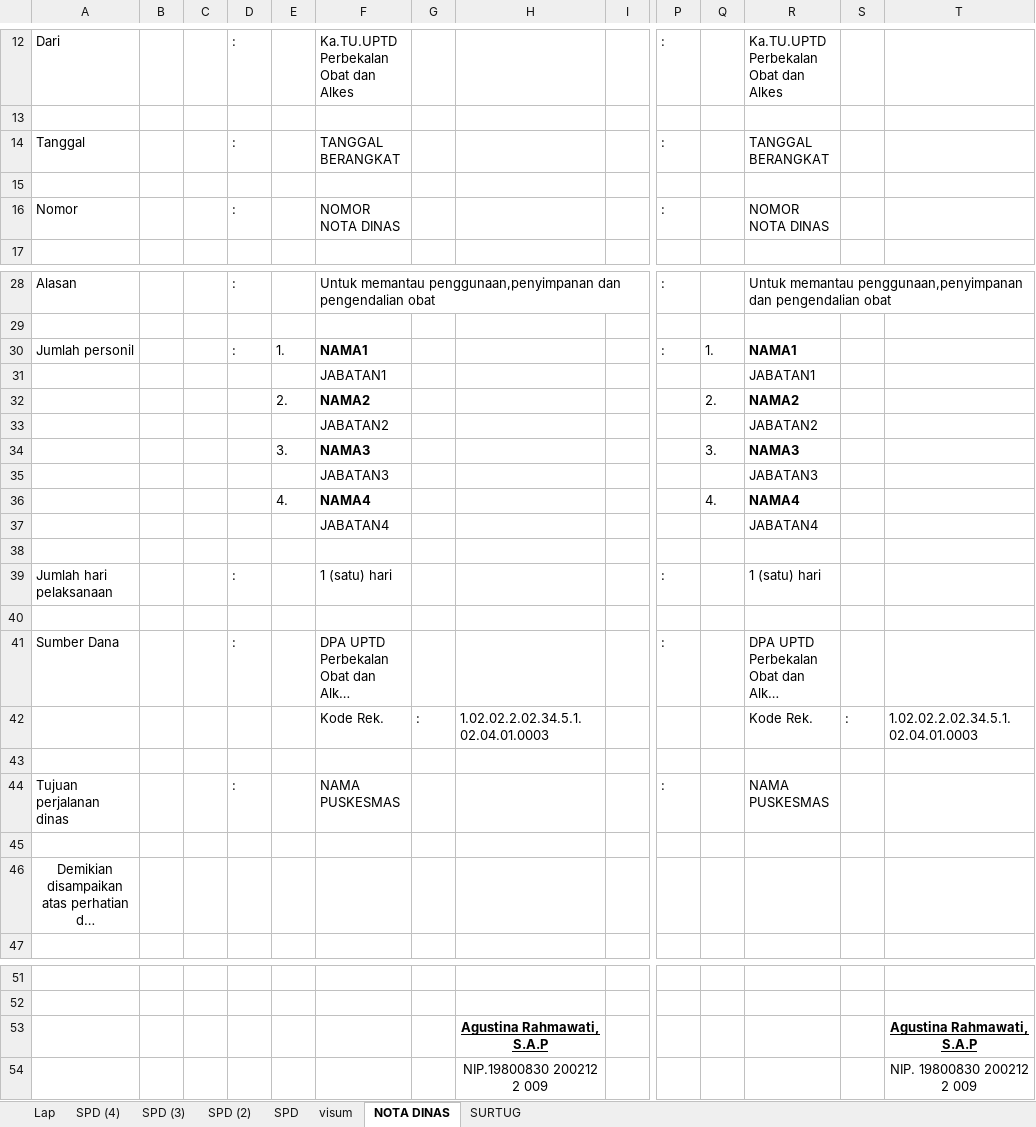
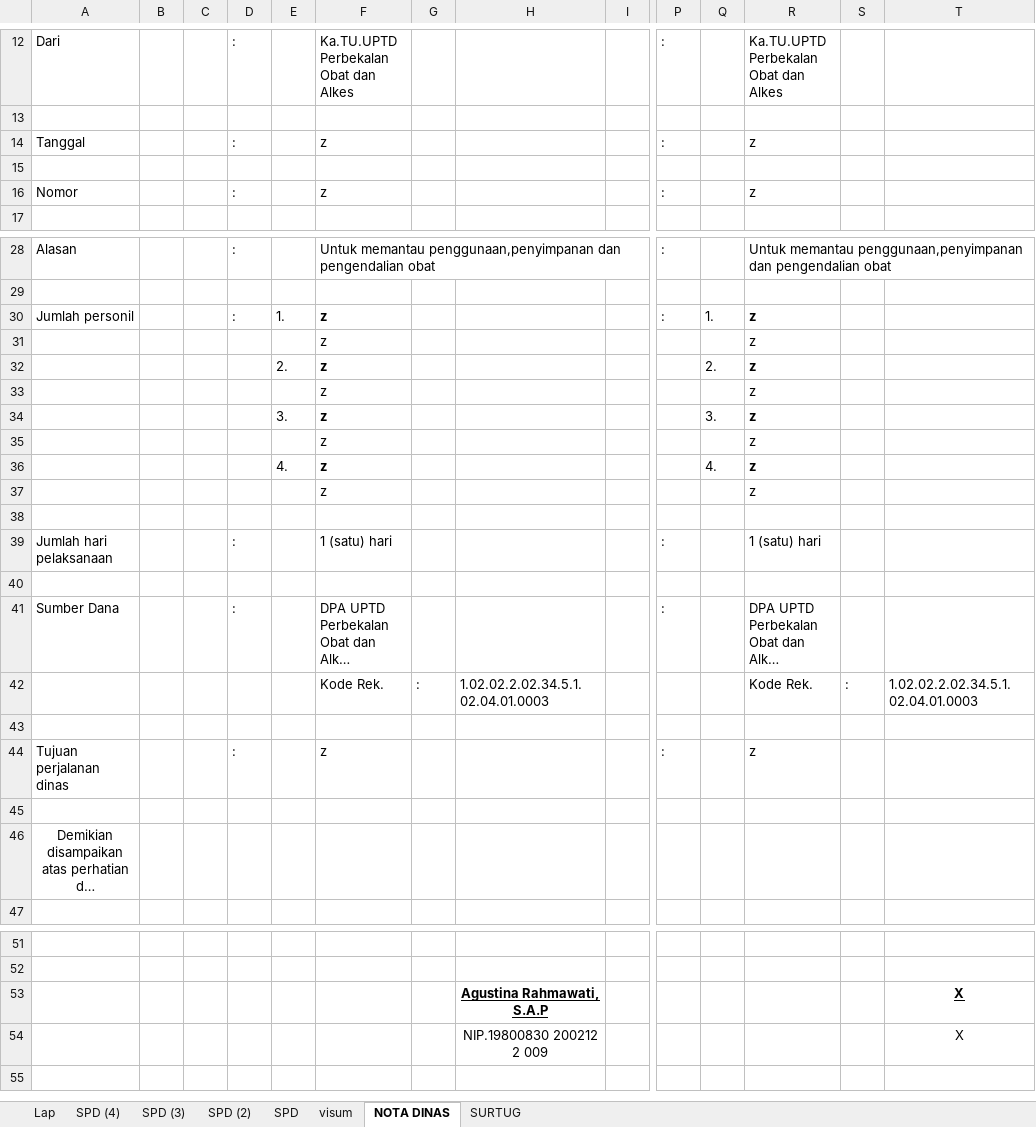
Before and after one commit to imamahmadf/electron, an Excel workbook: server/assets/MONITORING.xlsx, sheet NOTA DINAS, drawn as a sheet; only a part is shown, gaps mark what is left out; long unchanged cells end in …; values as stored, in another font and other column widths than the file's, no borders; charts and pictures not drawn; removed rows and columns are numbered as before the commit, all else as after; rows hold the shown columns only; the diff names each change by its address in the sheet, - before the commit and + after, or states it on an @@ line.

```diff
--- a/server/assets/MONITORING.xlsx (sheet NOTA DINAS)
+++ b/server/assets/MONITORING.xlsx (sheet NOTA DINAS)
-F14: TANGGAL BERANGKAT
+F14: z
-R14: TANGGAL BERANGKAT
+R14: z
-F16: NOMOR NOTA DINAS
+F16: z
-R16: NOMOR NOTA DINAS
+R16: z
-F30: NAMA1
+F30: z
-R30: NAMA1
+R30: z
-row 31:  |  |  |  |  | JABATAN1 |  |  |  |  |  | JABATAN1
-row 32:  |  |  |  | 2. | NAMA2 |  |  |  |  | 2. | NAMA2
-row 33:  |  |  |  |  | JABATAN2 |  |  |  |  |  | JABATAN2
-row 34:  |  |  |  | 3. | NAMA3 |  |  |  |  | 3. | NAMA3
-row 35:  |  |  |  |  | JABATAN3 |  |  |  |  |  | JABATAN3
-row 36:  |  |  |  | 4. | NAMA4 |  |  |  |  | 4. | NAMA4
-row 37:  |  |  |  |  | JABATAN4 |  |  |  |  |  | JABATAN4
+row 31:  |  |  |  |  | z |  |  |  |  |  | z
+row 32:  |  |  |  | 2. | z |  |  |  |  | 2. | z
+row 33:  |  |  |  |  | z |  |  |  |  |  | z
+row 34:  |  |  |  | 3. | z |  |  |  |  | 3. | z
+row 35:  |  |  |  |  | z |  |  |  |  |  | z
+row 36:  |  |  |  | 4. | z |  |  |  |  | 4. | z
+row 37:  |  |  |  |  | z |  |  |  |  |  | z
-F44: NAMA PUSKESMAS
+F44: z
-R44: NAMA PUSKESMAS
+R44: z
-T53: Agustina Rahmawati, S.A.P
+T53: X
-T54: NIP. 19800830 200212 2 009
+T54: X
```
Also changed, not shown: sheet visum, sheet Lap, sheet SURTUG, sheet SPD (4), sheet SPD (2), sheet SPD (3), 1 more sheet, server/assets/DISTRIBUSI.xlsx, server/assets/KWITANSI DIS.xlsx, 1 other file.
